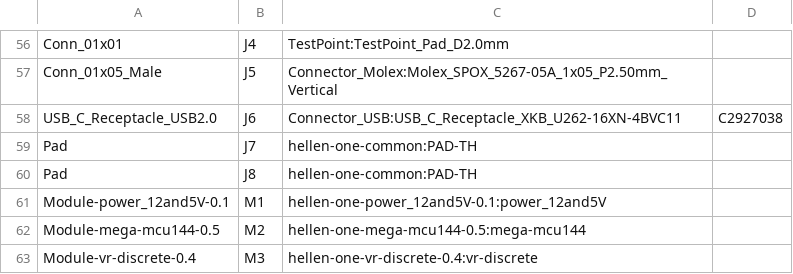
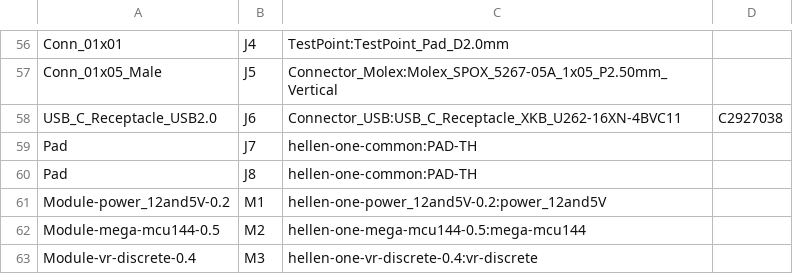
Before and after one commit to rusefi/alphax-2chan, a CSV file: gerber/alphax_2ch.csv, drawn as a sheet; only a part is shown, gaps mark what is left out.

```diff
--- a/gerber/alphax_2ch.csv
+++ b/gerber/alphax_2ch.csv
@@ -60,3 +60,3 @@
 "Pad","J8","hellen-one-common:PAD-TH",""
-"Module-power_12and5V-0.1","M1","hellen-one-power_12and5V-0.1:power_12and5V",""
+"Module-power_12and5V-0.2","M1","hellen-one-power_12and5V-0.2:power_12and5V",""
 "Module-mega-mcu144-0.5","M2","hellen-one-mega-mcu144-0.5:mega-mcu144",""
```
Also changed, not shown: gerber/alphax_2ch-all-pos.csv, 21 other files.
